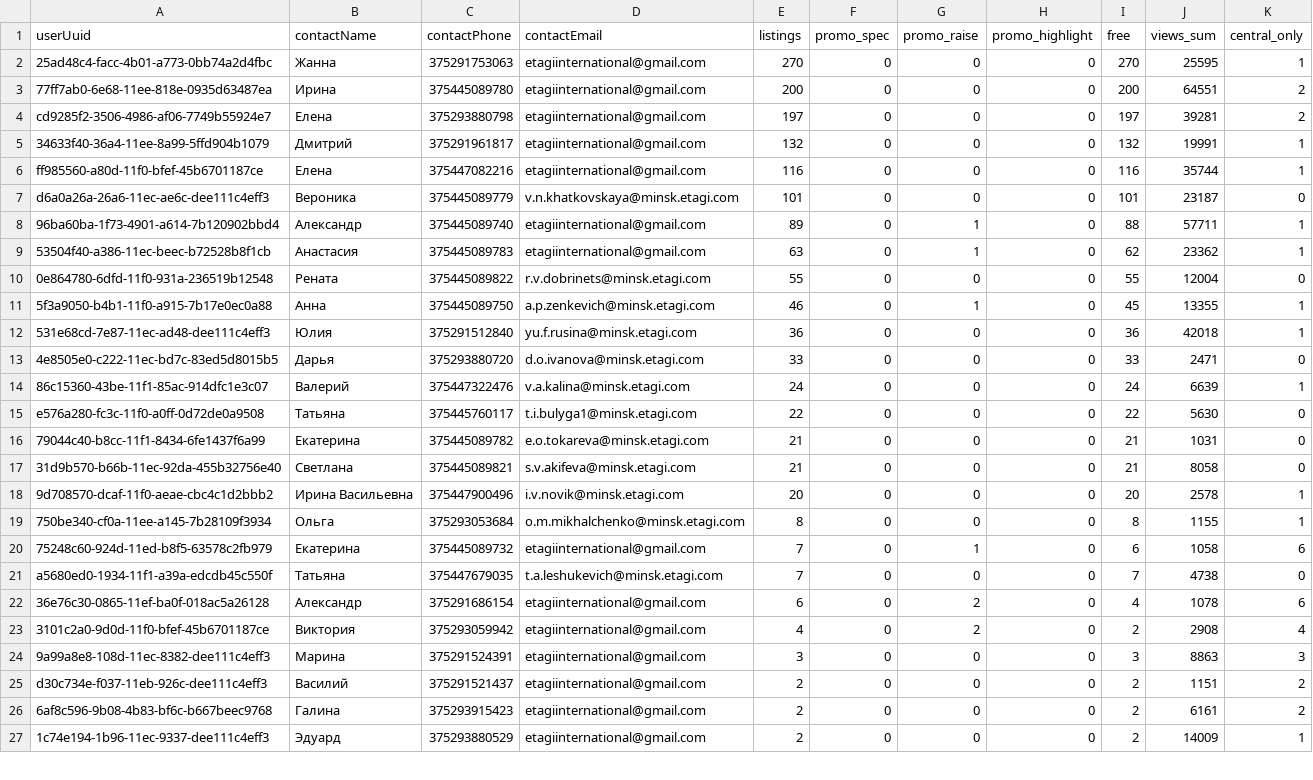
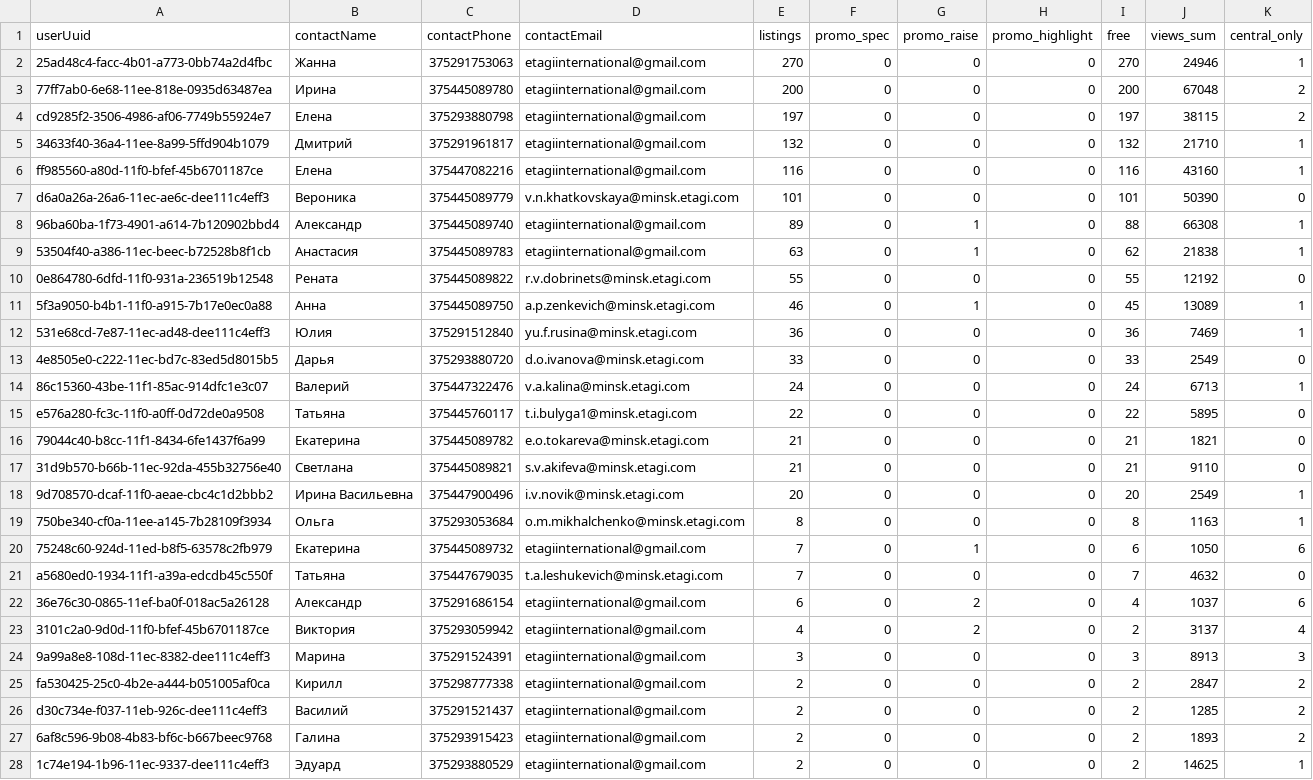
Before and after one commit to antonina-katlinskaya/realt-collector, a CSV file: data/analytics/agents_summary.csv, drawn as a sheet; only a part is shown; the diff covers the shown part only.

```diff
--- a/data/analytics/agents_summary.csv
+++ b/data/analytics/agents_summary.csv
@@ -1,27 +1,28 @@
 userUuid,contactName,contactPhone,contactEmail,listings,promo_spec,promo_raise,promo_highlight,free,views_sum,central_only
-25ad48c4-facc-4b01-a773-0bb74a2d4fbc,Жанна,375291753063,etagiinternational@gmail.com,270,0,0,0,270,25595,1
-77ff7ab0-6e68-11ee-818e-0935d63487ea,Ирина,375445089780,etagiinternational@gmail.com,200,0,0,0,200,64551,2
-cd9285f2-3506-4986-af06-7749b55924e7,Елена,375293880798,etagiinternational@gmail.com,197,0,0,0,197,39281,2
-34633f40-36a4-11ee-8a99-5ffd904b1079,Дмитрий,375291961817,etagiinternational@gmail.com,132,0,0,0,132,19991,1
-ff985560-a80d-11f0-bfef-45b6701187ce,Елена,375447082216,etagiinternational@gmail.com,116,0,0,0,116,35744,1
-d6a0a26a-26a6-11ec-ae6c-dee111c4eff3,Вероника,375445089779,v.n.khatkovskaya@minsk.etagi.com,101,0,0,0,101,23187,0
-96ba60ba-1f73-4901-a614-7b120902bbd4,Александр,375445089740,etagiinternational@gmail.com,89,0,1,0,88,57711,1
-53504f40-a386-11ec-beec-b72528b8f1cb,Анастасия,375445089783,etagiinternational@gmail.com,63,0,1,0,62,23362,1
-0e864780-6dfd-11f0-931a-236519b12548,Рената,375445089822,r.v.dobrinets@minsk.etagi.com,55,0,0,0,55,12004,0
-5f3a9050-b4b1-11f0-a915-7b17e0ec0a88,Анна,375445089750,a.p.zenkevich@minsk.etagi.com,46,0,1,0,45,13355,1
-531e68cd-7e87-11ec-ad48-dee111c4eff3,Юлия,375291512840,yu.f.rusina@minsk.etagi.com,36,0,0,0,36,42018,1
-4e8505e0-c222-11ec-bd7c-83ed5d8015b5,Дарья,375293880720,d.o.ivanova@minsk.etagi.com,33,0,0,0,33,2471,0
-86c15360-43be-11f1-85ac-914dfc1e3c07,Валерий,375447322476,v.a.kalina@minsk.etagi.com,24,0,0,0,24,6639,1
-e576a280-fc3c-11f0-a0ff-0d72de0a9508,Татьяна,375445760117,t.i.bulyga1@minsk.etagi.com,22,0,0,0,22,5630,0
-79044c40-b8cc-11f1-8434-6fe1437f6a99,Екатерина,375445089782,e.o.tokareva@minsk.etagi.com,21,0,0,0,21,1031,0
-31d9b570-b66b-11ec-92da-455b32756e40,Светлана,375445089821,s.v.akifeva@minsk.etagi.com,21,0,0,0,21,8058,0
-9d708570-dcaf-11f0-aeae-cbc4c1d2bbb2,Ирина Васильевна,375447900496,i.v.novik@minsk.etagi.com,20,0,0,0,20,2578,1
-750be340-cf0a-11ee-a145-7b28109f3934,Ольга,375293053684,o.m.mikhalchenko@minsk.etagi.com,8,0,0,0,8,1155,1
-75248c60-924d-11ed-b8f5-63578c2fb979,Екатерина,375445089732,etagiinternational@gmail.com,7,0,1,0,6,1058,6
-a5680ed0-1934-11f1-a39a-edcdb45c550f,Татьяна,375447679035,t.a.leshukevich@minsk.etagi.com,7,0,0,0,7,4738,0
-36e76c30-0865-11ef-ba0f-018ac5a26128,Александр,375291686154,etagiinternational@gmail.com,6,0,2,0,4,1078,6
-3101c2a0-9d0d-11f0-bfef-45b6701187ce,Виктория,375293059942,etagiinternational@gmail.com,4,0,2,0,2,2908,4
-9a99a8e8-108d-11ec-8382-dee111c4eff3,Марина,375291524391,etagiinternational@gmail.com,3,0,0,0,3,8863,3
-d30c734e-f037-11eb-926c-dee111c4eff3,Василий,375291521437,etagiinternational@gmail.com,2,0,0,0,2,1151,2
-6af8c596-9b08-4b83-bf6c-b667beec9768,Галина,375293915423,etagiinternational@gmail.com,2,0,0,0,2,6161,2
-1c74e194-1b96-11ec-9337-dee111c4eff3,Эдуард,375293880529,etagiinternational@gmail.com,2,0,0,0,2,14009,1
+25ad48c4-facc-4b01-a773-0bb74a2d4fbc,Жанна,375291753063,etagiinternational@gmail.com,270,0,0,0,270,24946,1
+77ff7ab0-6e68-11ee-818e-0935d63487ea,Ирина,375445089780,etagiinternational@gmail.com,200,0,0,0,200,67048,2
+cd9285f2-3506-4986-af06-7749b55924e7,Елена,375293880798,etagiinternational@gmail.com,197,0,0,0,197,38115,2
+34633f40-36a4-11ee-8a99-5ffd904b1079,Дмитрий,375291961817,etagiinternational@gmail.com,132,0,0,0,132,21710,1
+ff985560-a80d-11f0-bfef-45b6701187ce,Елена,375447082216,etagiinternational@gmail.com,116,0,0,0,116,43160,1
+d6a0a26a-26a6-11ec-ae6c-dee111c4eff3,Вероника,375445089779,v.n.khatkovskaya@minsk.etagi.com,101,0,0,0,101,50390,0
+96ba60ba-1f73-4901-a614-7b120902bbd4,Александр,375445089740,etagiinternational@gmail.com,89,0,1,0,88,66308,1
+53504f40-a386-11ec-beec-b72528b8f1cb,Анастасия,375445089783,etagiinternational@gmail.com,63,0,1,0,62,21838,1
+0e864780-6dfd-11f0-931a-236519b12548,Рената,375445089822,r.v.dobrinets@minsk.etagi.com,55,0,0,0,55,12192,0
+5f3a9050-b4b1-11f0-a915-7b17e0ec0a88,Анна,375445089750,a.p.zenkevich@minsk.etagi.com,46,0,1,0,45,13089,1
+531e68cd-7e87-11ec-ad48-dee111c4eff3,Юлия,375291512840,yu.f.rusina@minsk.etagi.com,36,0,0,0,36,7469,1
+4e8505e0-c222-11ec-bd7c-83ed5d8015b5,Дарья,375293880720,d.o.ivanova@minsk.etagi.com,33,0,0,0,33,2549,0
+86c15360-43be-11f1-85ac-914dfc1e3c07,Валерий,375447322476,v.a.kalina@minsk.etagi.com,24,0,0,0,24,6713,1
+e576a280-fc3c-11f0-a0ff-0d72de0a9508,Татьяна,375445760117,t.i.bulyga1@minsk.etagi.com,22,0,0,0,22,5895,0
+79044c40-b8cc-11f1-8434-6fe1437f6a99,Екатерина,375445089782,e.o.tokareva@minsk.etagi.com,21,0,0,0,21,1821,0
+31d9b570-b66b-11ec-92da-455b32756e40,Светлана,375445089821,s.v.akifeva@minsk.etagi.com,21,0,0,0,21,9110,0
+9d708570-dcaf-11f0-aeae-cbc4c1d2bbb2,Ирина Васильевна,375447900496,i.v.novik@minsk.etagi.com,20,0,0,0,20,2549,1
+750be340-cf0a-11ee-a145-7b28109f3934,Ольга,375293053684,o.m.mikhalchenko@minsk.etagi.com,8,0,0,0,8,1163,1
+75248c60-924d-11ed-b8f5-63578c2fb979,Екатерина,375445089732,etagiinternational@gmail.com,7,0,1,0,6,1050,6
+a5680ed0-1934-11f1-a39a-edcdb45c550f,Татьяна,375447679035,t.a.leshukevich@minsk.etagi.com,7,0,0,0,7,4632,0
+36e76c30-0865-11ef-ba0f-018ac5a26128,Александр,375291686154,etagiinternational@gmail.com,6,0,2,0,4,1037,6
+3101c2a0-9d0d-11f0-bfef-45b6701187ce,Виктория,375293059942,etagiinternational@gmail.com,4,0,2,0,2,3137,4
+9a99a8e8-108d-11ec-8382-dee111c4eff3,Марина,375291524391,etagiinternational@gmail.com,3,0,0,0,3,8913,3
+fa530425-25c0-4b2e-a444-b051005af0ca,Кирилл,375298777338,etagiinternational@gmail.com,2,0,0,0,2,2847,2
+d30c734e-f037-11eb-926c-dee111c4eff3,Василий,375291521437,etagiinternational@gmail.com,2,0,0,0,2,1285,2
+6af8c596-9b08-4b83-bf6c-b667beec9768,Галина,375293915423,etagiinternational@gmail.com,2,0,0,0,2,1893,2
+1c74e194-1b96-11ec-9337-dee111c4eff3,Эдуард,375293880529,etagiinternational@gmail.com,2,0,0,0,2,14625,1
```
Also changed, not shown: 1 removed row and 24 edited cells elsewhere in this file, data/analytics/current_listings.csv, data/analytics/quarters_summary.csv, 9 other files.
